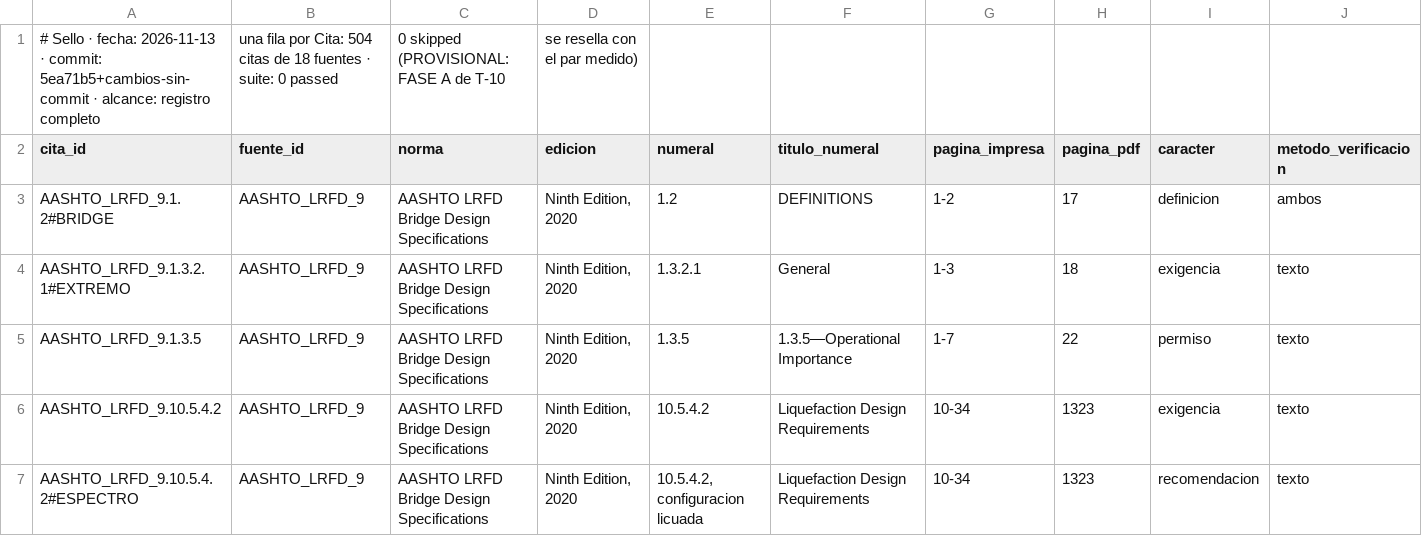
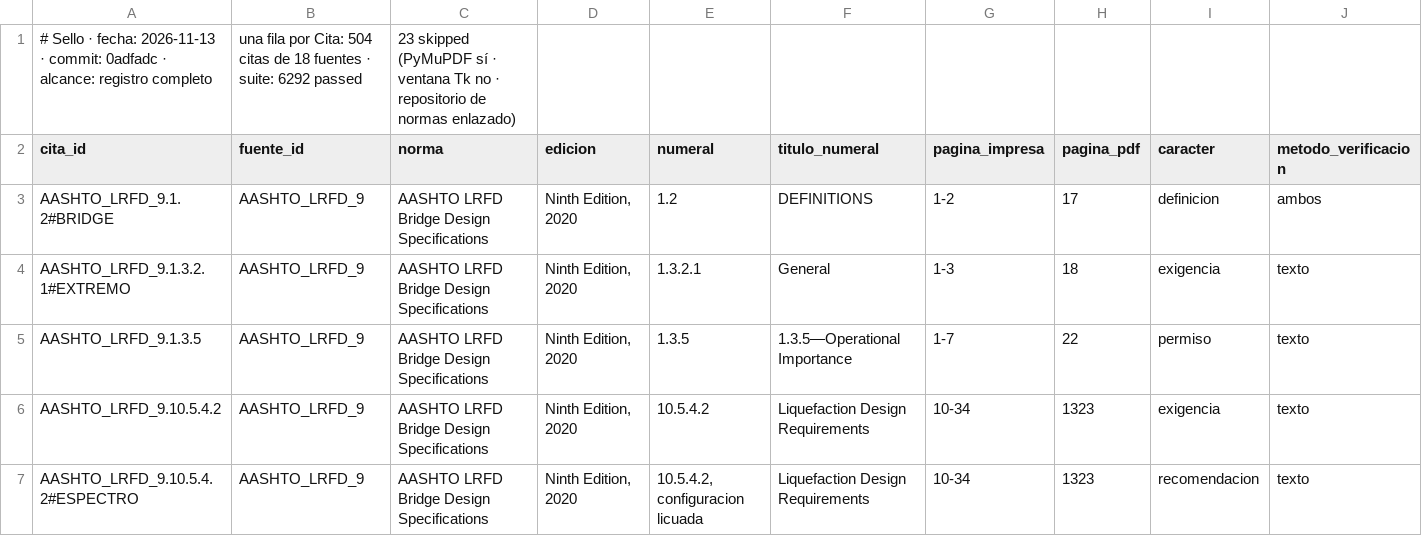
Before and after one commit to Andy-rba30/Proyecto_alcantarillas, a CSV file: docs/trazabilidad.csv, drawn as a sheet; only a part is shown; removed rows and columns are numbered as before the commit, all else as after; rows hold the shown columns only; the diff names each change by its address in the sheet, - before the commit and + after, or states it on an @@ line.

```diff
--- a/docs/trazabilidad.csv
+++ b/docs/trazabilidad.csv
-row 1: # Sello · fecha: 2026-11-13 · commit: 5ea71b5+cambios-sin-commit · alcance: registro completo | una fila por Cita: 504 citas de 18 fuentes · suite: 0 passed | 0 skipped (PROVISIONAL: FASE A de T-10 | se resella con el par medido)
+row 1: # Sello · fecha: 2026-11-13 · commit: 0adfadc · alcance: registro completo | una fila por Cita: 504 citas de 18 fuentes · suite: 6292 passed | 23 skipped (PyMuPDF sí · ventana Tk no · repositorio de normas enlazado)
```
Also changed, not shown: 1 other file.
